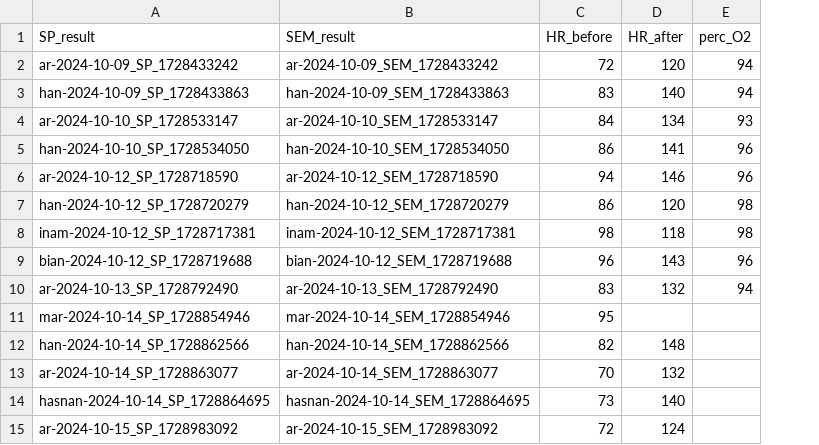
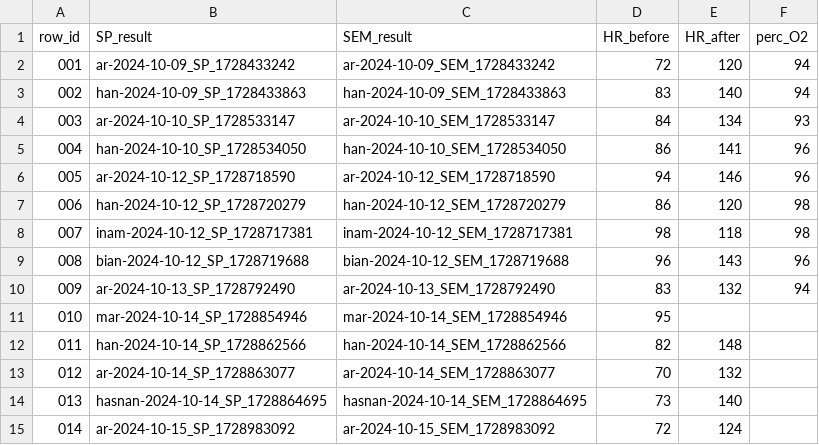
Before and after one commit to CapstoneDTETIA06/ml-workspace, a CSV file: data/raw/heartrate/00_HR-data.csv, drawn as a sheet; the diff names each change by its address in the sheet, - before the commit and + after, or states it on an @@ line.

Commit message:
feat: add row id in data, add feature engineering

```diff
--- a/data/raw/heartrate/00_HR-data.csv
+++ b/data/raw/heartrate/00_HR-data.csv
+column A (row_id), rows 2-15: 001 | 002 | 003 | 004 | 005 | 006 | 007 | 008 | 009 | 010 | 011 | 012 | 013 | 014
```
Also changed, not shown: 3 other files.
